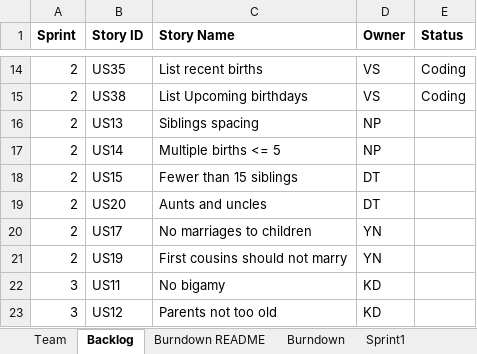
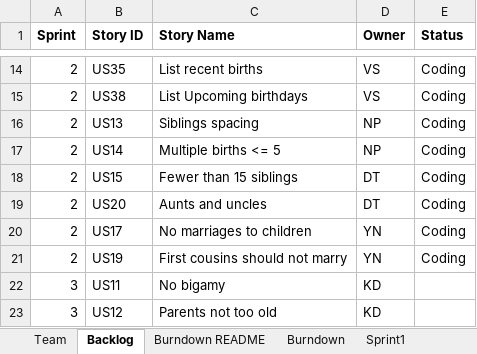
Before and after one commit to vyom-shah/CS555_Final_Project, an Excel workbook: Excel Sheet/Team_DhruvalKunjNihirVyomYash_Report.xlsx, sheet Backlog, drawn as a sheet; only a part is shown, gaps mark what is left out; values as stored, in another font and other column widths than the file's, no borders; the diff names each change by its address in the sheet, - before the commit and + after, or states it on an @@ line.

```diff
--- a/Excel Sheet/Team_DhruvalKunjNihirVyomYash_Report.xlsx (sheet Backlog)
+++ b/Excel Sheet/Team_DhruvalKunjNihirVyomYash_Report.xlsx (sheet Backlog)
-E16:E21 (Status): (empty)
+E16:E21 (Status): Coding
```
Also changed, not shown: sheet Sprint2.
